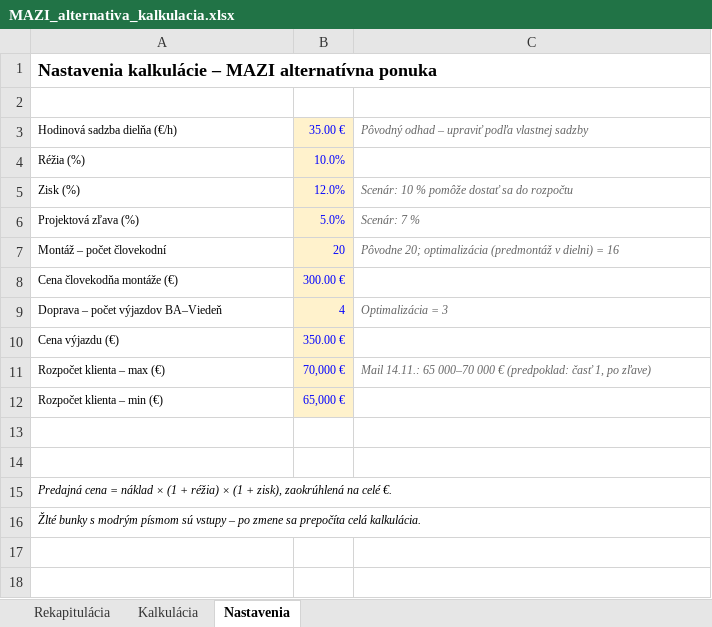
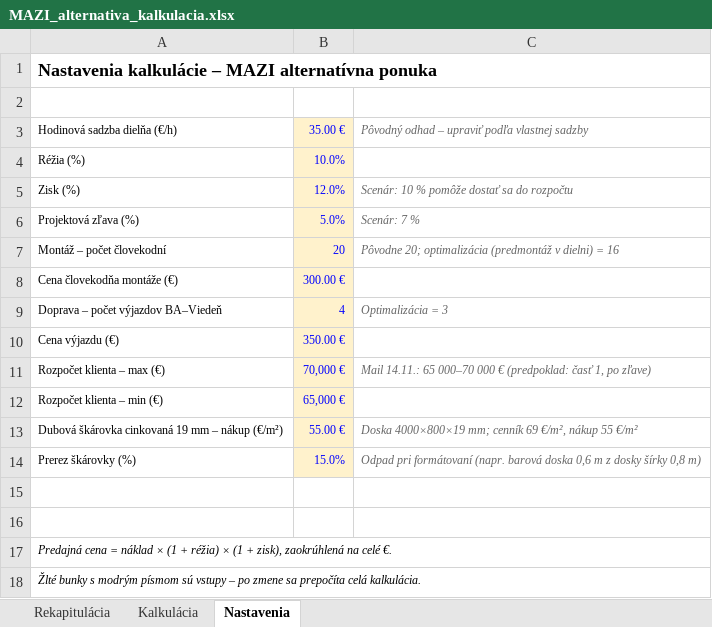
Before and after one commit to MilanBenes23/commerce, an Excel workbook: ponuka_MAZI/MAZI_alternativa_kalkulacia.xlsx, sheet Nastavenia, drawn as a sheet; values as stored, in another font and other column widths than the file's, no borders; the diff names each change by its address in the sheet, - before the commit and + after, or states it on an @@ line.

```diff
--- a/ponuka_MAZI/MAZI_alternativa_kalkulacia.xlsx (sheet Nastavenia)
+++ b/ponuka_MAZI/MAZI_alternativa_kalkulacia.xlsx (sheet Nastavenia)
+row 13: Dubová škárovka cinkovaná 19 mm – nákup (€/m²) | 55.00 € | Doska 4000×800×19 mm; cenník 69 €/m², nákup 55 €/m²
+row 14: Prerez škárovky (%) | 15.0% | Odpad pri formátovaní (napr. barová doska 0,6 m z dosky šírky 0,8 m)
```
Also changed, not shown: sheet Kalkulácia, sheet Rekapitulácia.
